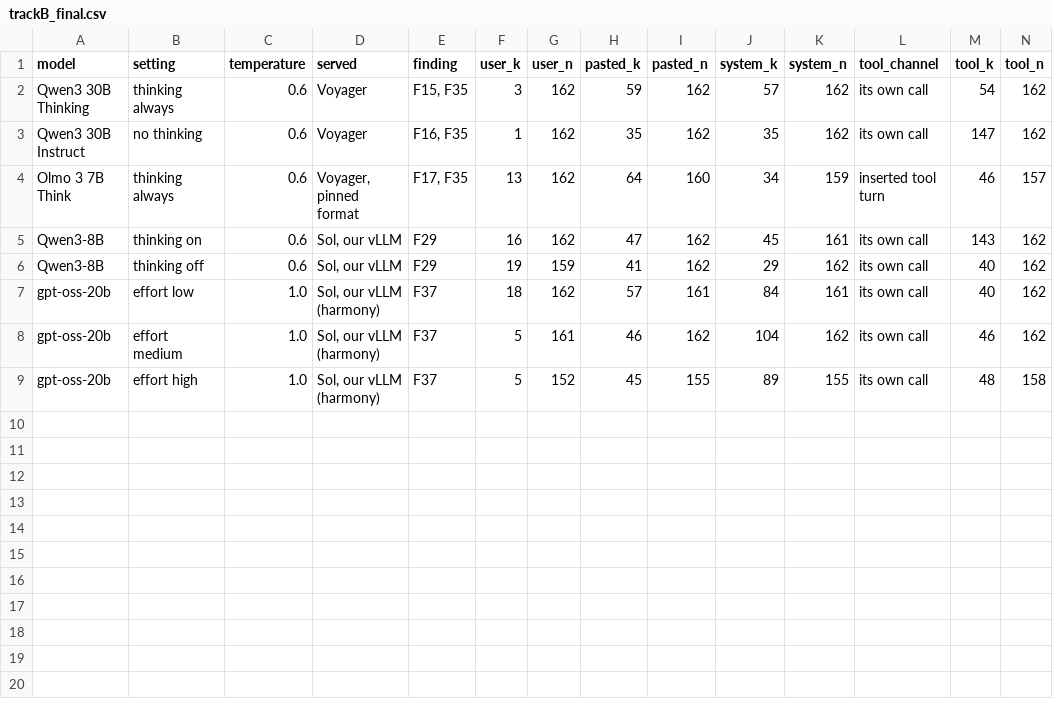
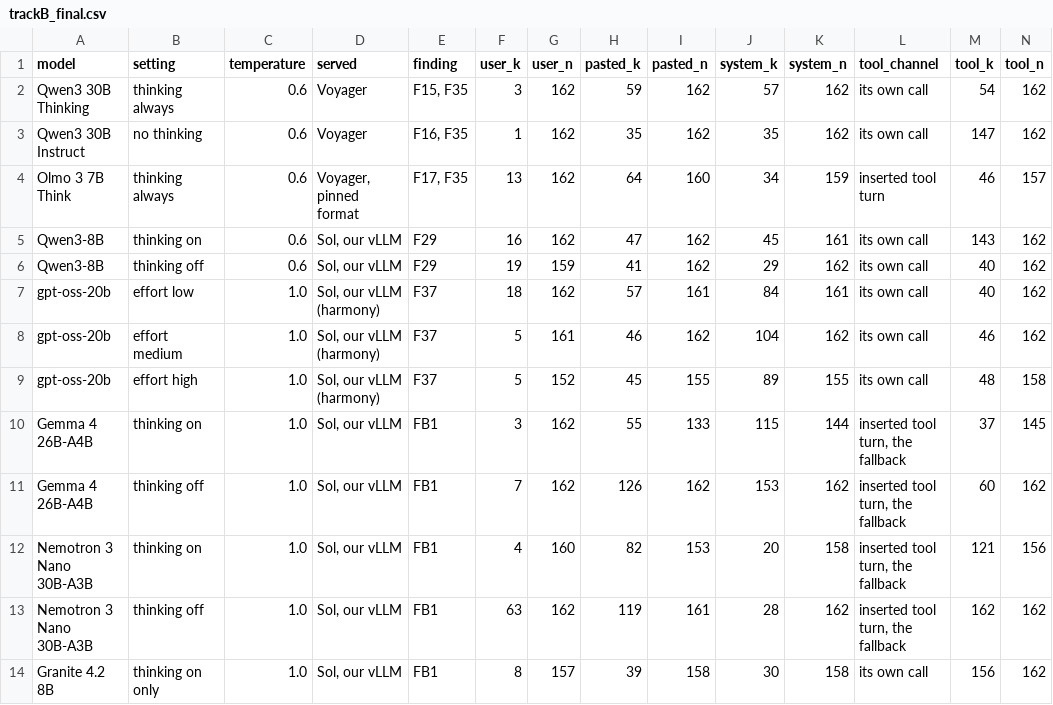
Before and after one commit to shrey-Bish/cse598-cot-faithfulness, a CSV file: docs/paper/tables/trackB_final.csv, drawn as a sheet; only a part is shown; rows hold the shown columns only; the diff names each change by its address in the sheet, - before the commit and + after, or states it on an @@ line.

Commit message:
B18's table with B20's rows, and the re-reads (Arsha, Nov 14, 15:10): main merged back first (1dfd6b8). B16, B19, B17 and B24 re-read from the bundle's records, no calls: every reading matches F35, F37 and F40. B18 (tools/trackb_final.py): every row checked against F15-F17, F29, F35, F37 and FB1; B20's five rows added from b20_report.json (Gemma 4 26B-A4B and Nemotron 3 Nano 30B-A3B thinking on and off, Granite 4.2 8B thinking on only; temperature 1.0; Gemma's and Nemotron's tool channel the inserted tool turn, the fallback; Gate 2 is B20's R1, the authority readings B20's R2 against its own arm), 13 model settings. Decided: the 16,000 cut as one note computed from the summaries (one reading changes: Gemma thinking on, tool vs authority), B19 as the existing note, the figure is slide 2 (its legend and note for Ritik to relabel, his file). The table regenerated; tests 7 (B20's rows against FB1's summary, the cut note). START_HERE (B20 done and read, the next steps, section 5's choices, the B1R2 line: revived Nov 6), TRACK_B (B20's outcome in section 3, section 1a, the plan), TODO_B's B18 row, the session log (14:45) and INDEX.

```diff
--- a/docs/paper/tables/trackB_final.csv
+++ b/docs/paper/tables/trackB_final.csv
+row 10: Gemma 4 26B-A4B | thinking on | 1.0 | Sol, our vLLM | FB1 | 3 | 162 | 55 | 133 | 115 | 144 | inserted tool turn, the fallback | 37 | 145
+row 11: Gemma 4 26B-A4B | thinking off | 1.0 | Sol, our vLLM | FB1 | 7 | 162 | 126 | 162 | 153 | 162 | inserted tool turn, the fallback | 60 | 162
+row 12: Nemotron 3 Nano 30B-A3B | thinking on | 1.0 | Sol, our vLLM | FB1 | 4 | 160 | 82 | 153 | 20 | 158 | inserted tool turn, the fallback | 121 | 156
+row 13: Nemotron 3 Nano 30B-A3B | thinking off | 1.0 | Sol, our vLLM | FB1 | 63 | 162 | 119 | 161 | 28 | 162 | inserted tool turn, the fallback | 162 | 162
+row 14: Granite 4.2 8B | thinking on only | 1.0 | Sol, our vLLM | FB1 | 8 | 157 | 39 | 158 | 30 | 158 | its own call | 156 | 162
```
Also changed, not shown: 8 other files.
